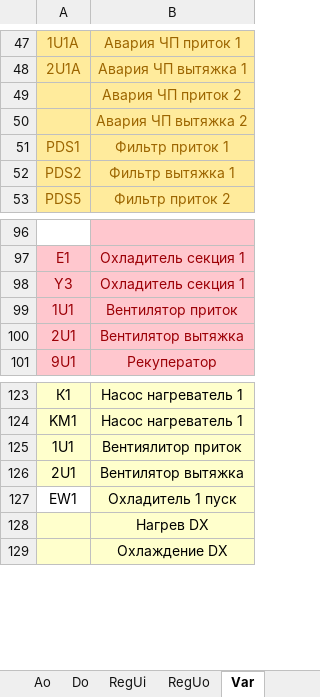
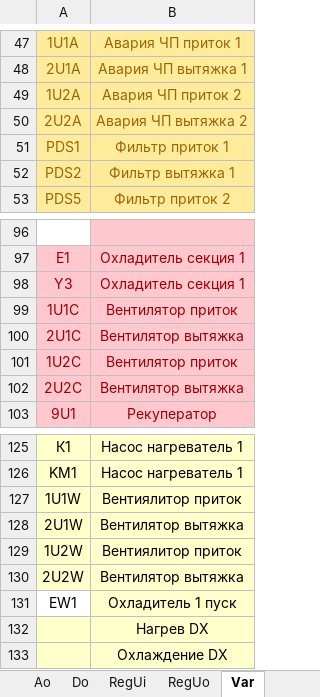
Before and after one commit to AmonAmarth1/Util-mini, an Excel workbook: conf.xlsx, sheet Var, drawn as a sheet; only a part is shown, gaps mark what is left out; values as stored, in another font and other column widths than the file's, no borders; addresses are those after the commit; the diff names each change by its address in the sheet, - before the commit and + after, or states it on an @@ line.

```diff
--- a/conf.xlsx (sheet Var)
+++ b/conf.xlsx (sheet Var)
-A49: (empty)
+A49: 1U2A
-A50: (empty)
+A50: 2U2A
-A99: 1U1
+A99: 1U1C
-A100: 2U1
+A100: 2U1C
+row 101: 1U2C | Вентилятор приток
+row 102: 2U2C | Вентилятор вытяжка
-A127: 1U1
+A127: 1U1W
-A128: 2U1
+A128: 2U1W
+row 129: 1U2W | Вентиялитор приток
+row 130: 2U2W | Вентилятор вытяжка
```
Also changed, not shown: sheet typeio, sheet Method, Схема ПЛК.xlsx, 5 other files.
